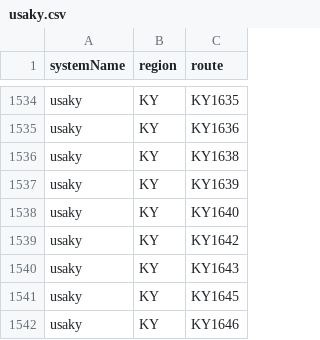
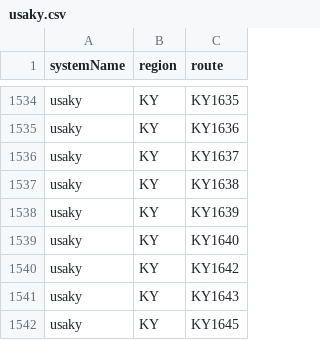
Before and after one commit to Highway-Photo-Project/PhotoData, a CSV file: _systems/usaky.csv, drawn as a sheet; only a part is shown, gaps mark what is left out; the shorter side is filled out with more unchanged rows; the diff names each change by its address in the sheet, - before the commit and + after, or states it on an @@ line.

Commit message:
Add new entry KY1637 to usaky.csv

```diff
--- a/_systems/usaky.csv
+++ b/_systems/usaky.csv
+row 1536: usaky | KY | KY1637
```
